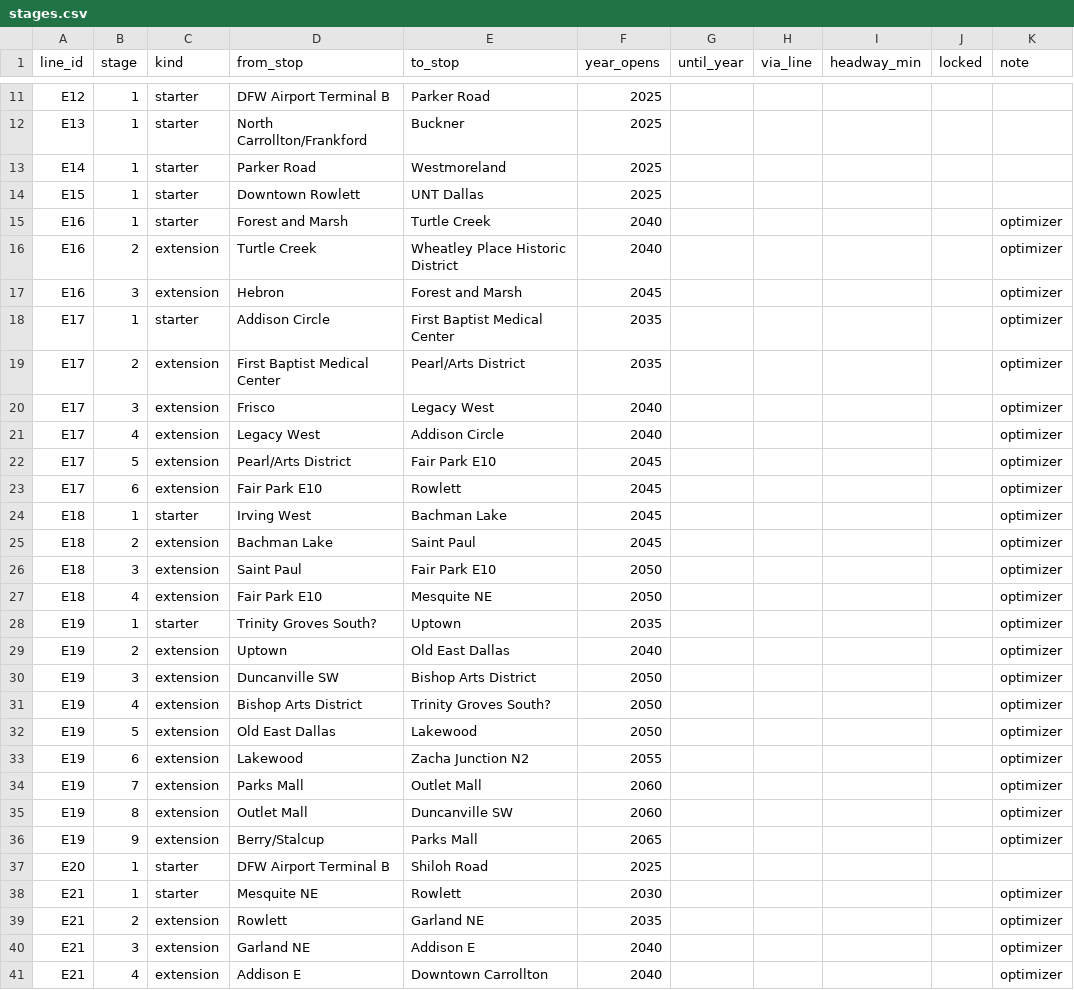
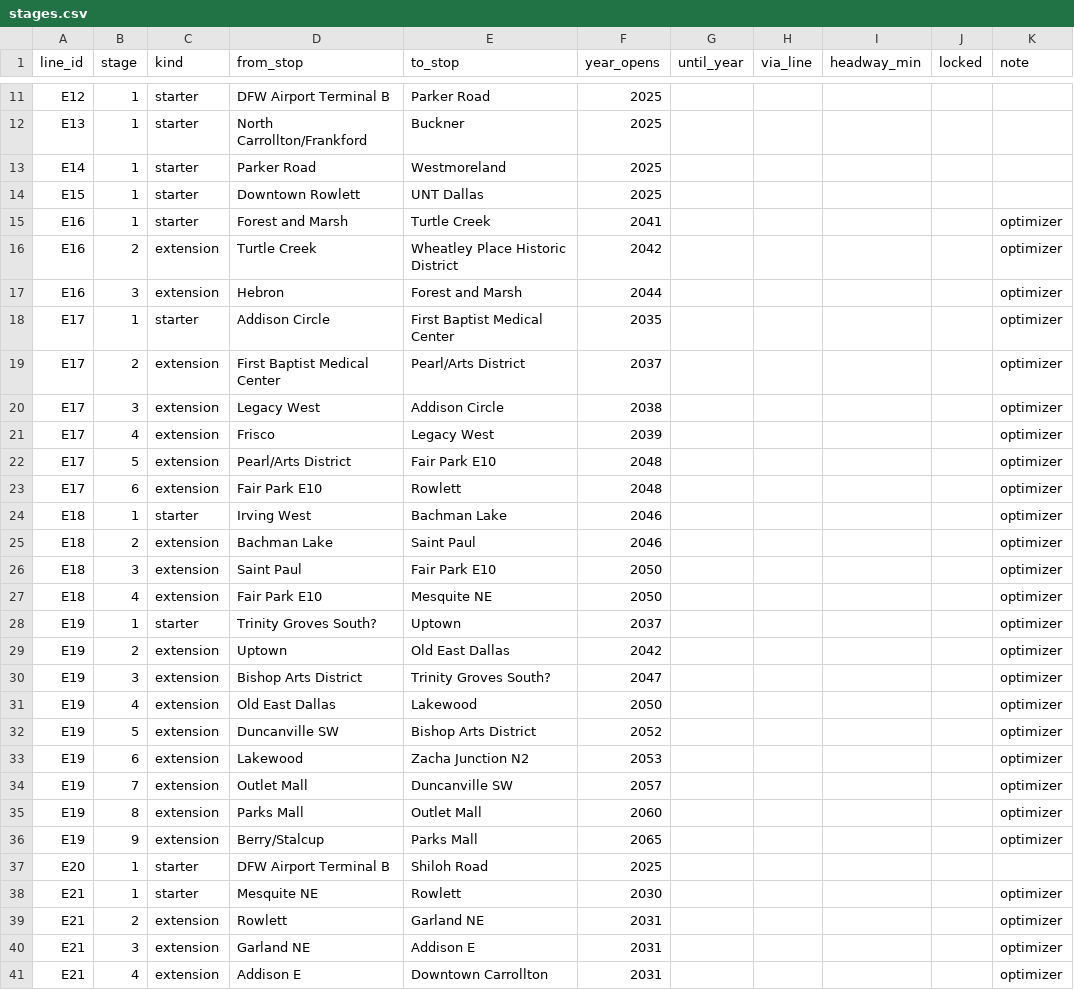
Before and after one commit to dgoodenough/dfw-transit, a CSV file: network/stages.csv, drawn as a sheet; only a part is shown, gaps mark what is left out; the diff covers the shown part only.

```diff
--- a/network/stages.csv
+++ b/network/stages.csv
@@ -14,23 +14,23 @@ E14,1,starter,Parker Road,Westmoreland,2025,,,,,
 E15,1,starter,Downtown Rowlett,UNT Dallas,2025,,,,,
-E16,1,starter,Forest and Marsh,Turtle Creek,2040,,,,,optimizer
-E16,2,extension,Turtle Creek,Wheatley Place Historic District,2040,,,,,optimizer
-E16,3,extension,Hebron,Forest and Marsh,2045,,,,,optimizer
+E16,1,starter,Forest and Marsh,Turtle Creek,2041,,,,,optimizer
+E16,2,extension,Turtle Creek,Wheatley Place Historic District,2042,,,,,optimizer
+E16,3,extension,Hebron,Forest and Marsh,2044,,,,,optimizer
 E17,1,starter,Addison Circle,First Baptist Medical Center,2035,,,,,optimizer
-E17,2,extension,First Baptist Medical Center,Pearl/Arts District,2035,,,,,optimizer
-E17,3,extension,Frisco,Legacy West,2040,,,,,optimizer
-E17,4,extension,Legacy West,Addison Circle,2040,,,,,optimizer
-E17,5,extension,Pearl/Arts District,Fair Park E10,2045,,,,,optimizer
-E17,6,extension,Fair Park E10,Rowlett,2045,,,,,optimizer
-E18,1,starter,Irving West,Bachman Lake,2045,,,,,optimizer
-E18,2,extension,Bachman Lake,Saint Paul,2045,,,,,optimizer
+E17,2,extension,First Baptist Medical Center,Pearl/Arts District,2037,,,,,optimizer
+E17,3,extension,Legacy West,Addison Circle,2038,,,,,optimizer
+E17,4,extension,Frisco,Legacy West,2039,,,,,optimizer
+E17,5,extension,Pearl/Arts District,Fair Park E10,2048,,,,,optimizer
+E17,6,extension,Fair Park E10,Rowlett,2048,,,,,optimizer
+E18,1,starter,Irving West,Bachman Lake,2046,,,,,optimizer
+E18,2,extension,Bachman Lake,Saint Paul,2046,,,,,optimizer
 E18,3,extension,Saint Paul,Fair Park E10,2050,,,,,optimizer
 E18,4,extension,Fair Park E10,Mesquite NE,2050,,,,,optimizer
-E19,1,starter,Trinity Groves South?,Uptown,2035,,,,,optimizer
-E19,2,extension,Uptown,Old East Dallas,2040,,,,,optimizer
-E19,3,extension,Duncanville SW,Bishop Arts District,2050,,,,,optimizer
-E19,4,extension,Bishop Arts District,Trinity Groves South?,2050,,,,,optimizer
-E19,5,extension,Old East Dallas,Lakewood,2050,,,,,optimizer
-E19,6,extension,Lakewood,Zacha Junction N2,2055,,,,,optimizer
-E19,7,extension,Parks Mall,Outlet Mall,2060,,,,,optimizer
-E19,8,extension,Outlet Mall,Duncanville SW,2060,,,,,optimizer
+E19,1,starter,Trinity Groves South?,Uptown,2037,,,,,optimizer
+E19,2,extension,Uptown,Old East Dallas,2042,,,,,optimizer
+E19,3,extension,Bishop Arts District,Trinity Groves South?,2047,,,,,optimizer
+E19,4,extension,Old East Dallas,Lakewood,2050,,,,,optimizer
+E19,5,extension,Duncanville SW,Bishop Arts District,2052,,,,,optimizer
+E19,6,extension,Lakewood,Zacha Junction N2,2053,,,,,optimizer
+E19,7,extension,Outlet Mall,Duncanville SW,2057,,,,,optimizer
+E19,8,extension,Parks Mall,Outlet Mall,2060,,,,,optimizer
 E19,9,extension,Berry/Stalcup,Parks Mall,2065,,,,,optimizer
@@ -38,4 +38,4 @@ E20,1,starter,DFW Airport Terminal B,Shiloh Road,2025,,,,,
 E21,1,starter,Mesquite NE,Rowlett,2030,,,,,optimizer
-E21,2,extension,Rowlett,Garland NE,2035,,,,,optimizer
-E21,3,extension,Garland NE,Addison E,2040,,,,,optimizer
-E21,4,extension,Addison E,Downtown Carrollton,2040,,,,,optimizer
+E21,2,extension,Rowlett,Garland NE,2031,,,,,optimizer
+E21,3,extension,Garland NE,Addison E,2031,,,,,optimizer
+E21,4,extension,Addison E,Downtown Carrollton,2031,,,,,optimizer
```
Also changed, not shown: 62 edited cells elsewhere in this file, 4 other files.
